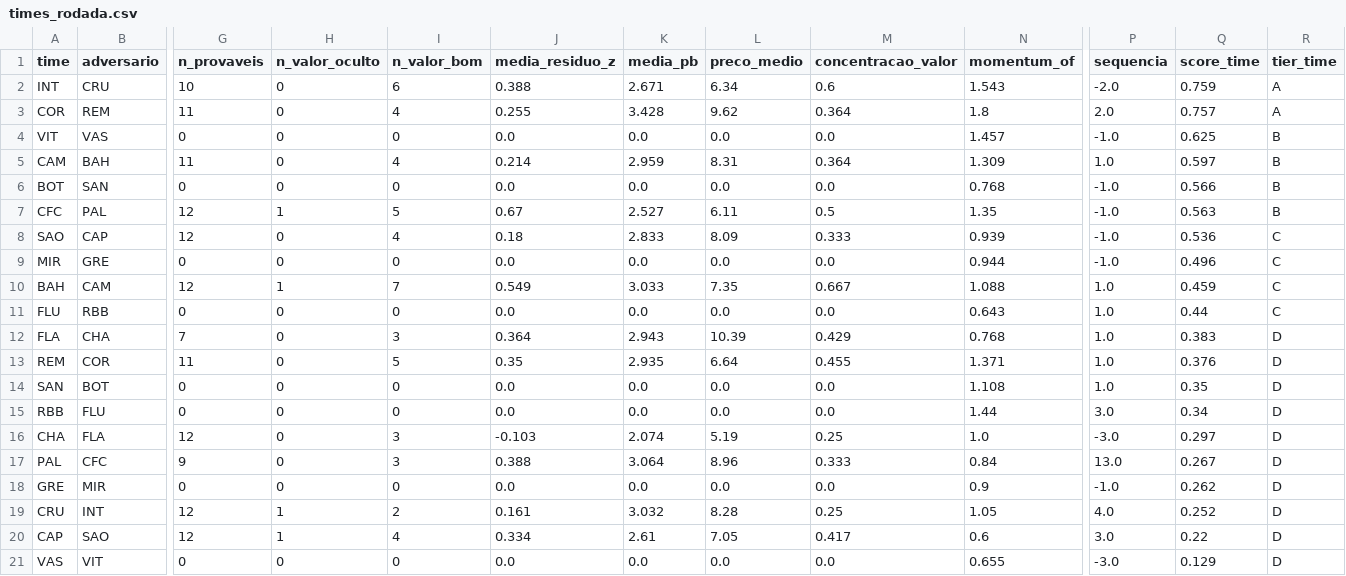
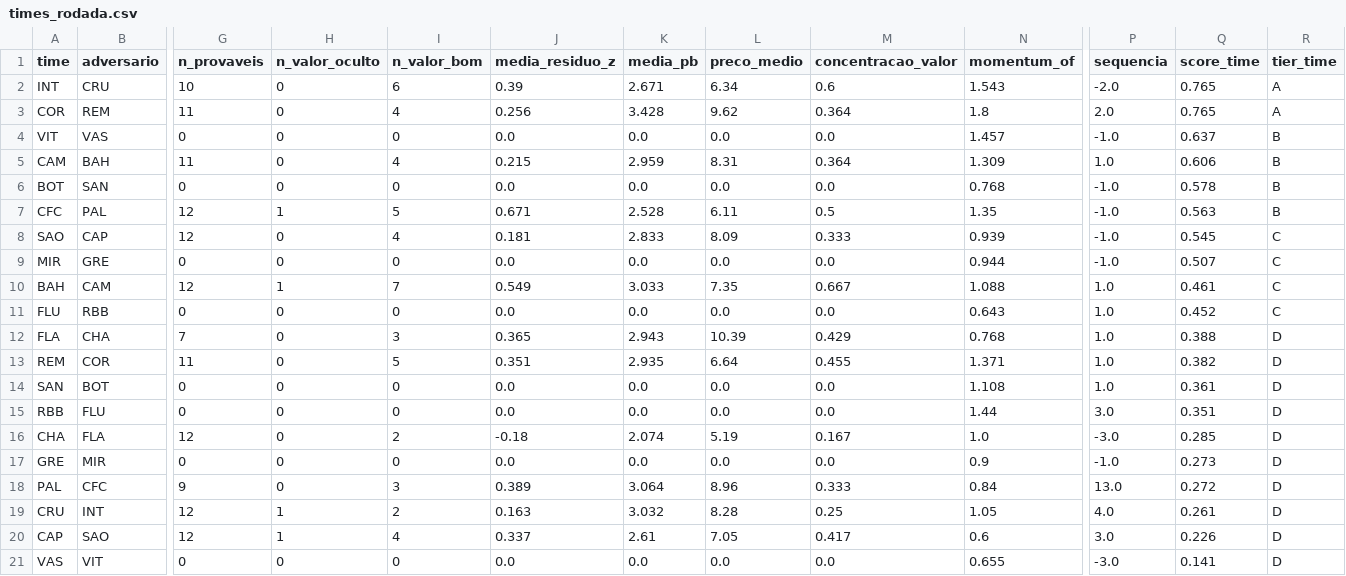
Before and after one commit to FilipeNamorato/namoratosdashboard, a CSV file: llm/input/times_rodada.csv, drawn as a sheet; only a part is shown, gaps mark what is left out; removed rows and columns are numbered as before the commit, all else as after; rows hold the shown columns only; the diff names each change by its address in the sheet, - before the commit and + after, or states it on an @@ line.

```diff
--- a/llm/input/times_rodada.csv
+++ b/llm/input/times_rodada.csv
-J2 (media_residuo_z): 0.388
+J2 (media_residuo_z): 0.39
-Q2 (score_time): 0.759
+Q2 (score_time): 0.765
-J3 (media_residuo_z): 0.255
+J3 (media_residuo_z): 0.256
-Q3 (score_time): 0.757
+Q3 (score_time): 0.765
-Q4 (score_time): 0.625
+Q4 (score_time): 0.637
-J5 (media_residuo_z): 0.214
+J5 (media_residuo_z): 0.215
-Q5 (score_time): 0.597
+Q5 (score_time): 0.606
-Q6 (score_time): 0.566
+Q6 (score_time): 0.578
-J7 (media_residuo_z): 0.67
+J7 (media_residuo_z): 0.671
-K7 (media_pb): 2.527
+K7 (media_pb): 2.528
-J8 (media_residuo_z): 0.18
+J8 (media_residuo_z): 0.181
-Q8 (score_time): 0.536
+Q8 (score_time): 0.545
-Q9 (score_time): 0.496
+Q9 (score_time): 0.507
-Q10 (score_time): 0.459
+Q10 (score_time): 0.461
-Q11 (score_time): 0.44
+Q11 (score_time): 0.452
-J12 (media_residuo_z): 0.364
+J12 (media_residuo_z): 0.365
-Q12 (score_time): 0.383
+Q12 (score_time): 0.388
-J13 (media_residuo_z): 0.35
+J13 (media_residuo_z): 0.351
-Q13 (score_time): 0.376
+Q13 (score_time): 0.382
-Q14 (score_time): 0.35
+Q14 (score_time): 0.361
-Q15 (score_time): 0.34
+Q15 (score_time): 0.351
-I16 (n_valor_bom): 3
+I16 (n_valor_bom): 2
-J16 (media_residuo_z): -0.103
+J16 (media_residuo_z): -0.18
-M16 (concentracao_valor): 0.25
+M16 (concentracao_valor): 0.167
-Q16 (score_time): 0.297
+Q16 (score_time): 0.285
-row 17: PAL | CFC | 9 | 0 | 3 | 0.388 | 3.064 | 8.96 | 0.333 | 0.84 | 13.0 | 0.267 | D
-Q17 (score_time): 0.262
+Q17 (score_time): 0.273
+row 18: PAL | CFC | 9 | 0 | 3 | 0.389 | 3.064 | 8.96 | 0.333 | 0.84 | 13.0 | 0.272 | D
-J19 (media_residuo_z): 0.161
+J19 (media_residuo_z): 0.163
-Q19 (score_time): 0.252
+Q19 (score_time): 0.261
-J20 (media_residuo_z): 0.334
+J20 (media_residuo_z): 0.337
-Q20 (score_time): 0.22
+Q20 (score_time): 0.226
-Q21 (score_time): 0.129
+Q21 (score_time): 0.141
```
Also changed, not shown: docs/data/current/atletas.csv, docs/data/current/log.csv, 7 other files.
